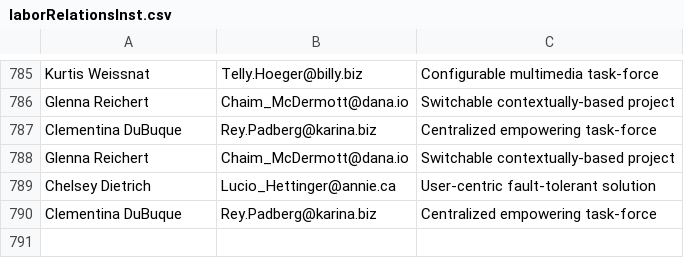
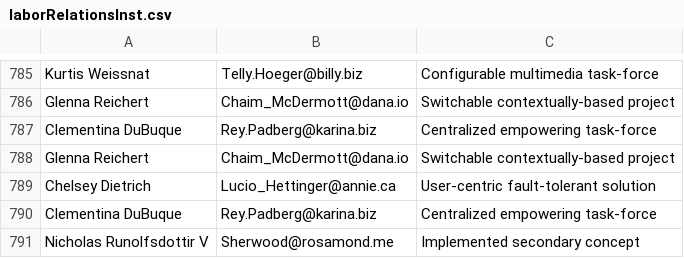
Before and after one commit to Egarok/UnionBusterSpammer, a CSV file: users/laborRelationsInst.csv, drawn as a sheet; only a part is shown, gaps mark what is left out; the diff names each change by its address in the sheet, - before the commit and + after, or states it on an @@ line.

Commit message:
Latest data: Wed Jan 12 11:51:03 UTC 2022

```diff
--- a/users/laborRelationsInst.csv
+++ b/users/laborRelationsInst.csv
+row 791: Nicholas Runolfsdottir V | Sherwood@rosamond.me | Implemented secondary concept
```
